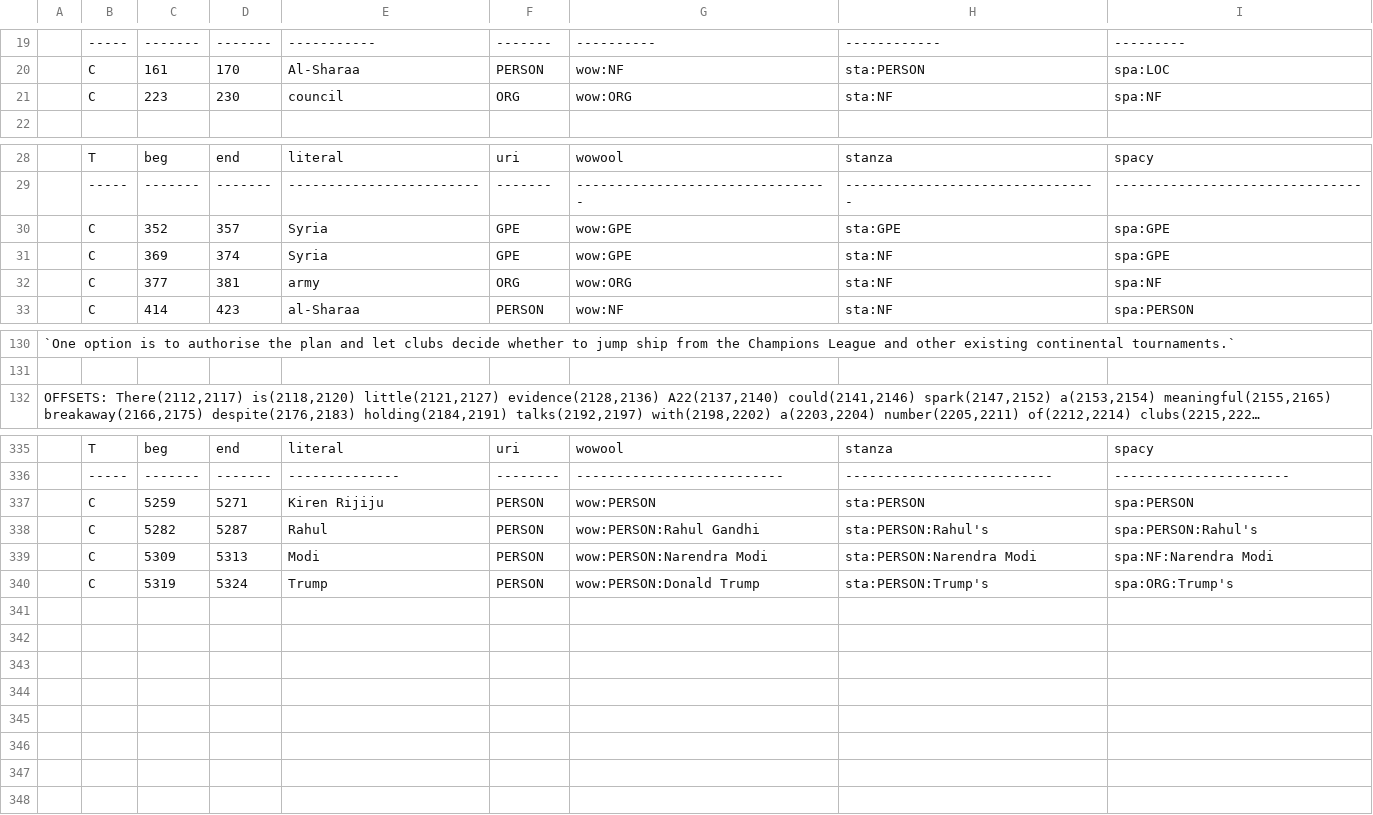
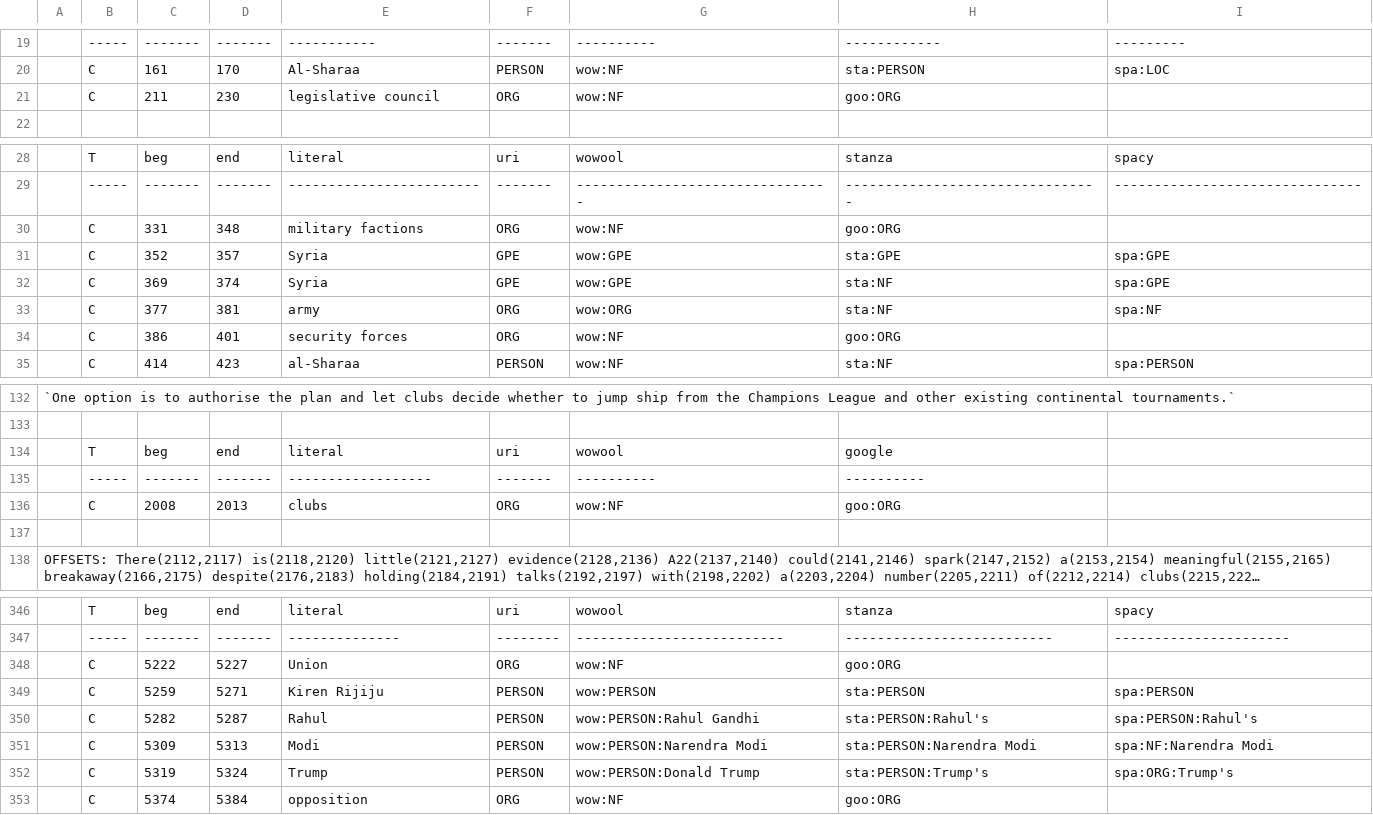
Before and after one commit to wowool/wowool-nlp-compare, a CSV file: data/golden_english_02_25.csv, drawn as a sheet; only a part is shown, gaps mark what is left out; long unchanged cells end in …; removed rows and columns are numbered as before the commit, all else as after; the diff covers the shown part only; the diff names each change by its address in the sheet, - before the commit and + after, or states it on an @@ line.

Commit message:
adapt golden corpus

```diff
--- a/data/golden_english_02_25.csv
+++ b/data/golden_english_02_25.csv
-row 21:  | C | 223 | 230 | council | ORG | wow:ORG | sta:NF | spa:NF
+row 21:  | C | 211 | 230 | legislative council | ORG | wow:NF | goo:ORG
+row 30:  | C | 331 | 348 | military factions | ORG | wow:NF | goo:ORG
+row 34:  | C | 386 | 401 | security forces | ORG | wow:NF | goo:ORG
+row 134:  | T | beg | end | literal | uri | wowool | google
+row 135:  | ----- | ------- | ------- | ------------------ | ------- | ---------- | ----------
+row 136:  | C | 2008 | 2013 | clubs | ORG | wow:NF | goo:ORG
+row 137: (empty)
+row 348:  | C | 5222 | 5227 | Union | ORG | wow:NF | goo:ORG
+row 353:  | C | 5374 | 5384 | opposition | ORG | wow:NF | goo:ORG
```
Also changed, not shown: 5 added rows and 3 edited cells elsewhere in this file, 1 other file.
